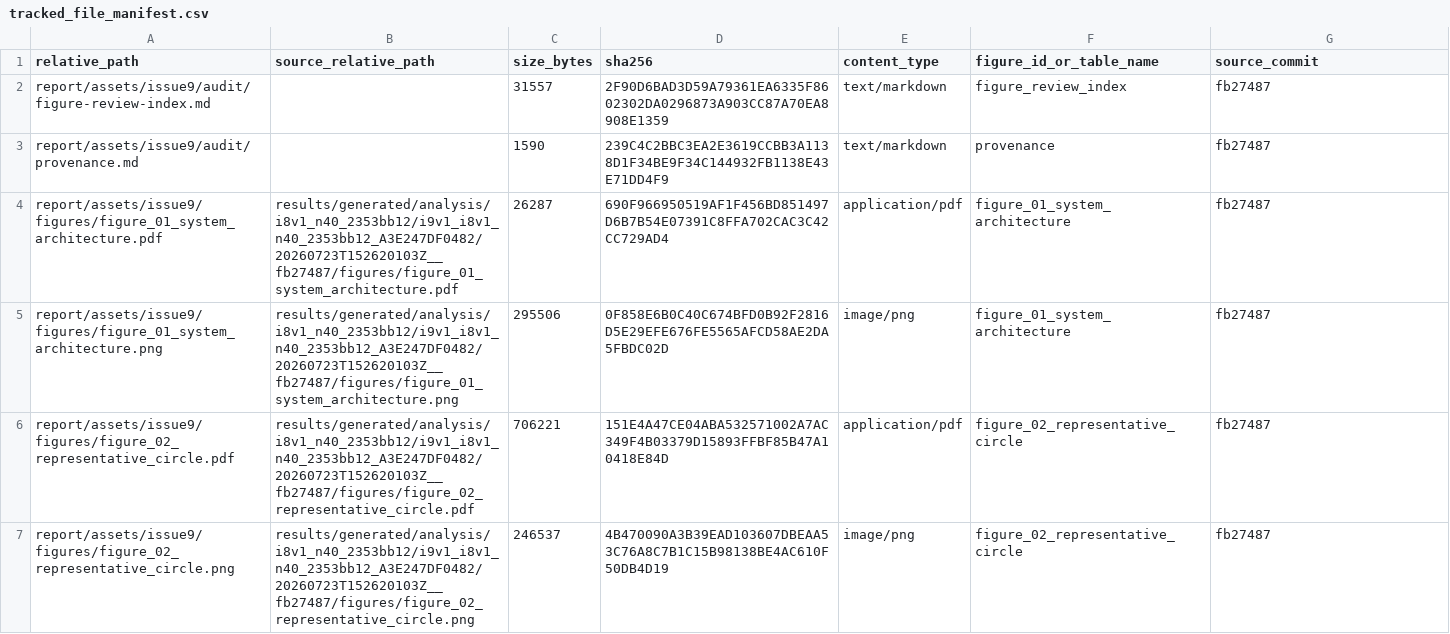
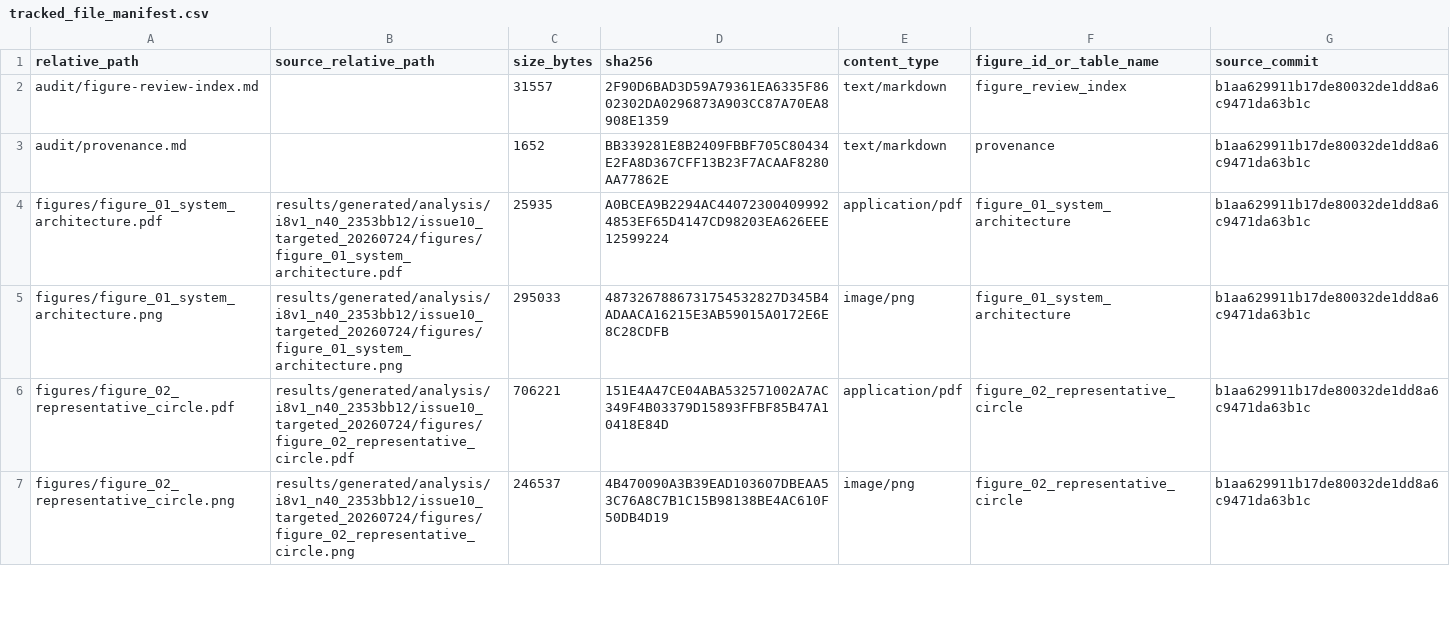
Before and after one commit to Xpotato1024/teleop-delay-study, a CSV file: report/assets/issue9/audit/tracked_file_manifest.csv, drawn as a sheet; only a part is shown; the diff covers the shown part only.

Commit message:
fix: figure01経路とfigure08無次元量表記を修正

```diff
--- a/report/assets/issue9/audit/tracked_file_manifest.csv
+++ b/report/assets/issue9/audit/tracked_file_manifest.csv
@@ -1,7 +1,7 @@
 relative_path,source_relative_path,size_bytes,sha256,content_type,figure_id_or_table_name,source_commit
-"report/assets/issue9/audit/figure-review-index.md","","31557","2F90D6BAD3D59A79361EA6335F8602302DA0296873A903CC87A70EA8908E1359","text/markdown","figure_review_index","fb27487"
-"report/assets/issue9/audit/provenance.md","","1590","239C4C2BBC3EA2E3619CCBB3A1138D1F34BE9F34C144932FB1138E43E71DD4F9","text/markdown","provenance","fb27487"
-"report/assets/issue9/figures/figure_01_system_architecture.pdf","results/generated/analysis/i8v1_n40_2353bb12/i9v1_i8v1_n40_2353bb12_A3E247DF0482/20260723T152620103Z__fb27487/figures/figure_01_system_architecture.pdf","26287","690F966950519AF1F456BD851497D6B7B54E07391C8FFA702CAC3C42CC729AD4","application/pdf","figure_01_system_architecture","fb27487"
-"report/assets/issue9/figures/figure_01_system_architecture.png","results/generated/analysis/i8v1_n40_2353bb12/i9v1_i8v1_n40_2353bb12_A3E247DF0482/20260723T152620103Z__fb27487/figures/figure_01_system_architecture.png","295506","0F858E6B0C40C674BFD0B92F2816D5E29EFE676FE5565AFCD58AE2DA5FBDC02D","image/png","figure_01_system_architecture","fb27487"
-"report/assets/issue9/figures/figure_02_representative_circle.pdf","results/generated/analysis/i8v1_n40_2353bb12/i9v1_i8v1_n40_2353bb12_A3E247DF0482/20260723T152620103Z__fb27487/figures/figure_02_representative_circle.pdf","706221","151E4A47CE04ABA532571002A7AC349F4B03379D15893FFBF85B47A10418E84D","application/pdf","figure_02_representative_circle","fb27487"
-"report/assets/issue9/figures/figure_02_representative_circle.png","results/generated/analysis/i8v1_n40_2353bb12/i9v1_i8v1_n40_2353bb12_A3E247DF0482/20260723T152620103Z__fb27487/figures/figure_02_representative_circle.png","246537","4B470090A3B39EAD103607DBEAA53C76A8C7B1C15B98138BE4AC610F50DB4D19","image/png","figure_02_representative_circle","fb27487"
+"audit/figure-review-index.md","","31557","2F90D6BAD3D59A79361EA6335F8602302DA0296873A903CC87A70EA8908E1359","text/markdown","figure_review_index","b1aa629911b17de80032de1dd8a6c9471da63b1c"
+"audit/provenance.md","","1652","BB339281E8B2409FBBF705C80434E2FA8D367CFF13B23F7ACAAF8280AA77862E","text/markdown","provenance","b1aa629911b17de80032de1dd8a6c9471da63b1c"
+"figures/figure_01_system_architecture.pdf","results/generated/analysis/i8v1_n40_2353bb12/issue10_targeted_20260724/figures/figure_01_system_architecture.pdf","25935","A0BCEA9B2294AC440723004099924853EF65D4147CD98203EA626EEE12599224","application/pdf","figure_01_system_architecture","b1aa629911b17de80032de1dd8a6c9471da63b1c"
+"figures/figure_01_system_architecture.png","results/generated/analysis/i8v1_n40_2353bb12/issue10_targeted_20260724/figures/figure_01_system_architecture.png","295033","4873267886731754532827D345B4ADAACA16215E3AB59015A0172E6E8C28CDFB","image/png","figure_01_system_architecture","b1aa629911b17de80032de1dd8a6c9471da63b1c"
+"figures/figure_02_representative_circle.pdf","results/generated/analysis/i8v1_n40_2353bb12/issue10_targeted_20260724/figures/figure_02_representative_circle.pdf","706221","151E4A47CE04ABA532571002A7AC349F4B03379D15893FFBF85B47A10418E84D","application/pdf","figure_02_representative_circle","b1aa629911b17de80032de1dd8a6c9471da63b1c"
+"figures/figure_02_representative_circle.png","results/generated/analysis/i8v1_n40_2353bb12/issue10_targeted_20260724/figures/figure_02_representative_circle.png","246537","4B470090A3B39EAD103607DBEAA53C76A8C7B1C15B98138BE4AC610F50DB4D19","image/png","figure_02_representative_circle","b1aa629911b17de80032de1dd8a6c9471da63b1c"
```
Also changed, not shown: 5 added rows, 5 removed rows and 57 edited cells elsewhere in this file, report/assets/issue9/tables/artifact_manifest.csv, report/assets/issue9/tables/figure_manifest.csv, 12 other files.
